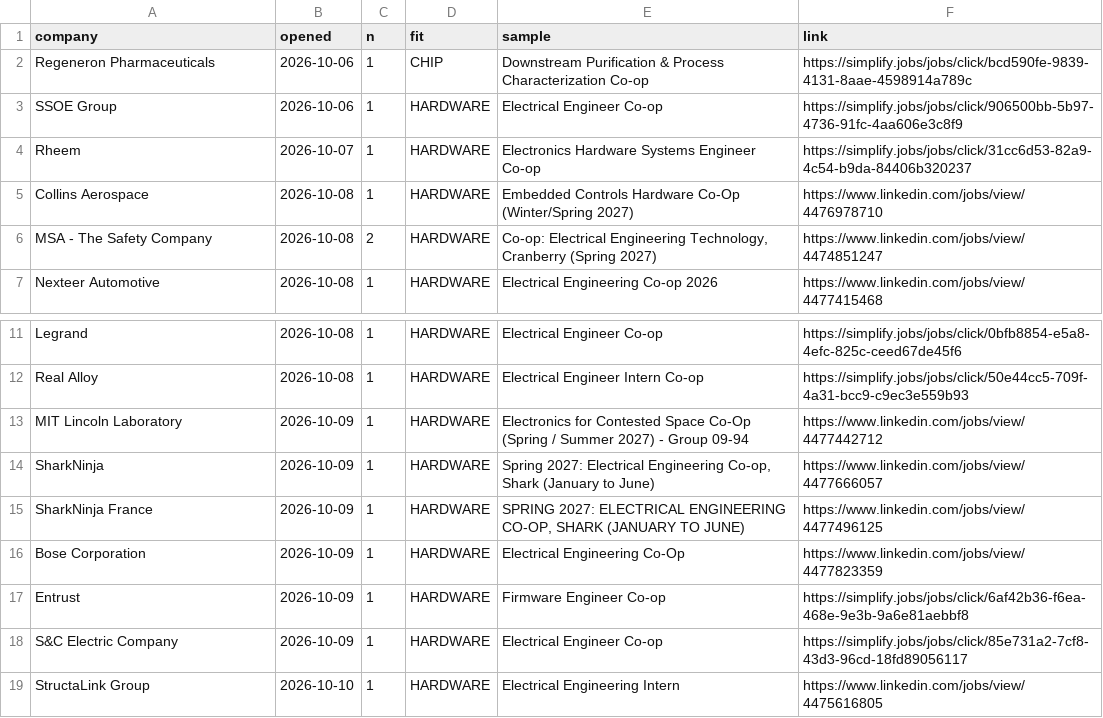
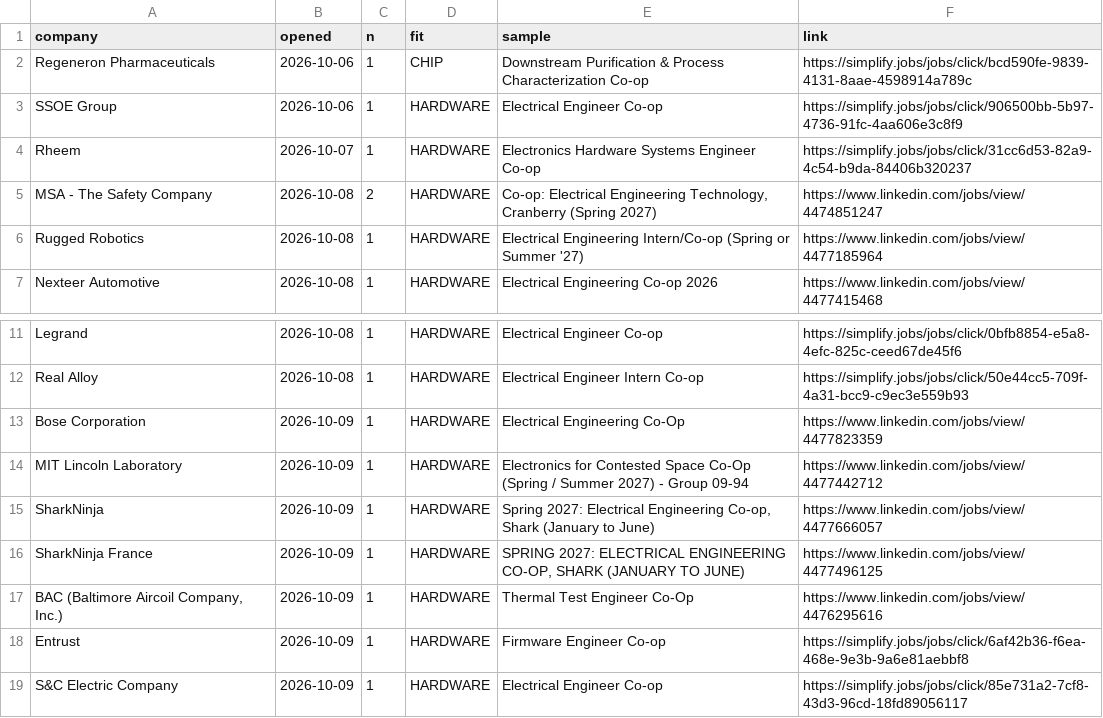
Before and after one commit to hrisheekmust-blip/coop-scraper, a CSV file: data/openings.csv, drawn as a sheet; only a part is shown, gaps mark what is left out; the shorter side is filled out with more unchanged rows.

```diff
--- a/data/openings.csv
+++ b/data/openings.csv
@@ -4,4 +4,4 @@ SSOE Group,2026-10-06,1,HARDWARE,Electrical Engineer Co-op,https://simplify.jobs
 Rheem,2026-10-07,1,HARDWARE,Electronics Hardware Systems Engineer Co-op,https://simplify.jobs/jobs/click/31cc6d53-82a9-4c54-b9da-84406b320237
-Collins Aerospace,2026-10-08,1,HARDWARE,Embedded Controls Hardware Co-Op (Winter/Spring 2027),https://www.linkedin.com/jobs/view/4476978710
 MSA - The Safety Company,2026-10-08,2,HARDWARE,"Co-op: Electrical Engineering Technology, Cranberry (Spring 2027)",https://www.linkedin.com/jobs/view/4474851247
+Rugged Robotics,2026-10-08,1,HARDWARE,Electrical Engineering Intern/Co-op (Spring or Summer '27),https://www.linkedin.com/jobs/view/4477185964
 Nexteer Automotive,2026-10-08,1,HARDWARE,Electrical Engineering Co-op 2026,https://www.linkedin.com/jobs/view/4477415468
@@ -12,2 +12,3 @@ Legrand,2026-10-08,1,HARDWARE,Electrical Engineer Co-op,https://simplify.jobs/jo
 Real Alloy,2026-10-08,1,HARDWARE,Electrical Engineer Intern Co-op,https://simplify.jobs/jobs/click/50e44cc5-709f-4a31-bcc9-c9ec3e559b93
+Bose Corporation,2026-10-09,1,HARDWARE,Electrical Engineering Co-Op,https://www.linkedin.com/jobs/view/4477823359
 MIT Lincoln Laboratory,2026-10-09,1,HARDWARE,Electronics for Contested Space Co-Op (Spring / Summer 2027) - Group 09-94,https://www.linkedin.com/jobs/view/4477442712
@@ -15,3 +16,3 @@ SharkNinja,2026-10-09,1,HARDWARE,"Spring 2027:  Electrical Engineering Co-op, Sh
 SharkNinja France,2026-10-09,1,HARDWARE,"SPRING 2027: ELECTRICAL ENGINEERING CO-OP, SHARK (JANUARY TO JUNE)",https://www.linkedin.com/jobs/view/4477496125
-Bose Corporation,2026-10-09,1,HARDWARE,Electrical Engineering Co-Op,https://www.linkedin.com/jobs/view/4477823359
+"BAC (Baltimore Aircoil Company, Inc.)",2026-10-09,1,HARDWARE,Thermal Test Engineer Co-Op,https://www.linkedin.com/jobs/view/4476295616
 Entrust,2026-10-09,1,HARDWARE,Firmware Engineer Co-op,https://simplify.jobs/jobs/click/6af42b36-f6ea-468e-9e3b-9a6e81aebbf8
```
Also changed, not shown: data/leads.csv, data/watchlist.csv, 12 other files.
